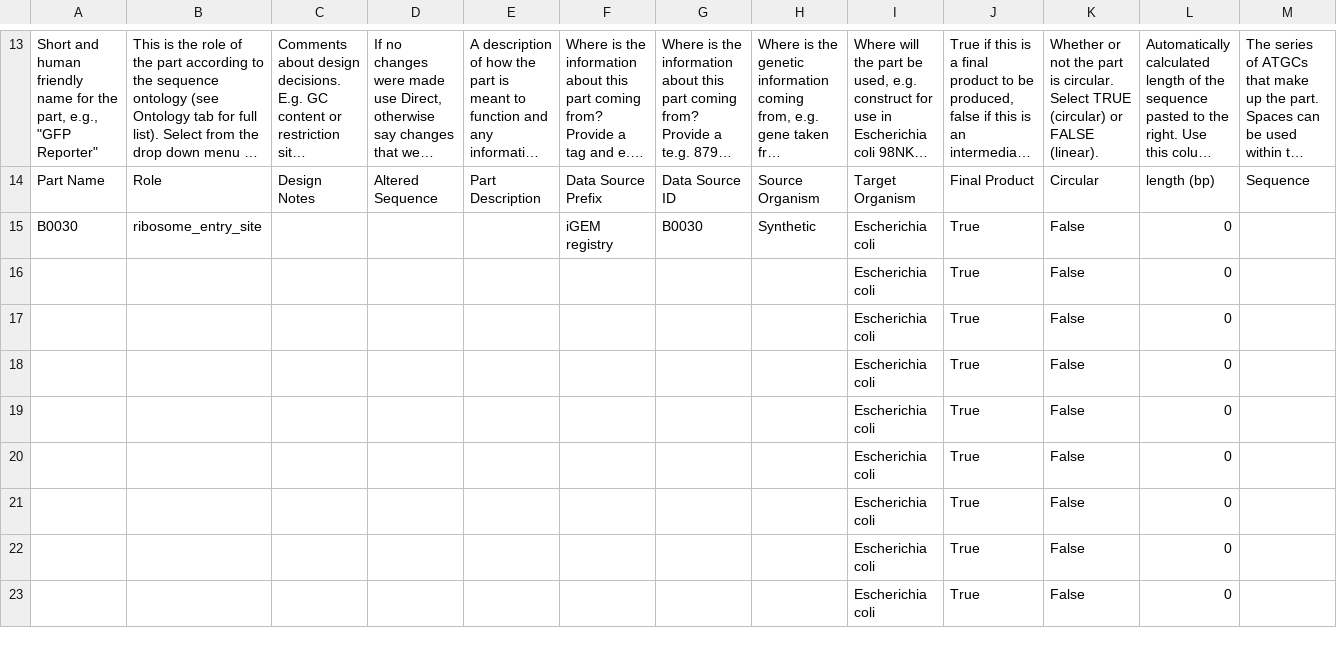
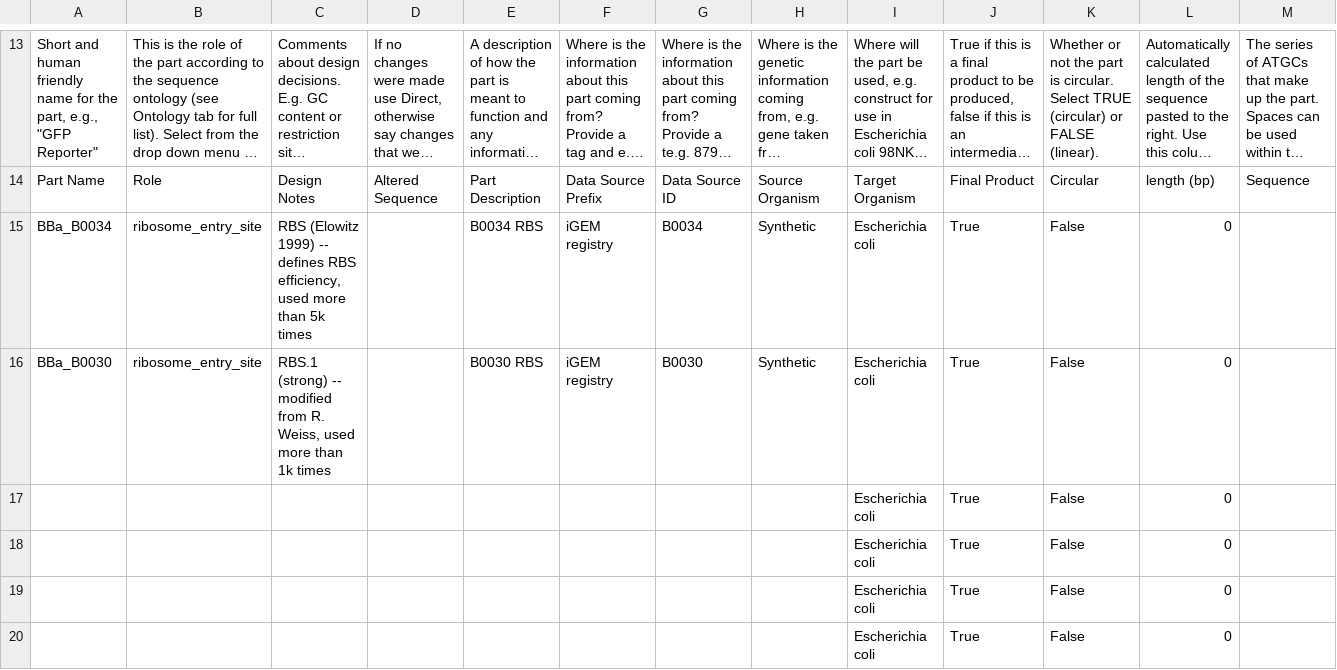
Before and after one commit to nroehner/iGEM-distribution, a CSV file: RBS Collection/views/Parts and Devices.csv, drawn as a sheet; only a part is shown, gaps mark what is left out; the shorter side is filled out with more unchanged rows; long unchanged cells end in …; removed rows and columns are numbered as before the commit, all else as after; the diff names each change by its address in the sheet, - before the commit and + after, or states it on an @@ line.

```diff
--- a/RBS Collection/views/Parts and Devices.csv
+++ b/RBS Collection/views/Parts and Devices.csv
+row 15: BBa_B0034 | ribosome_entry_site | RBS (Elowitz 1999) -- defines RBS efficiency, used more than 5k times |  | B0034 RBS | iGEM registry | B0034 | Synthetic | Escherichia coli | True | False | 0
-A16: B0030
+A16: BBa_B0030
-C16: (empty)
+C16: RBS.1 (strong) -- modified from R. Weiss, used more than 1k times
-E16: (empty)
+E16: B0030 RBS
-row 16:  |  |  |  |  |  |  |  | Escherichia coli | True | False | 0
```
